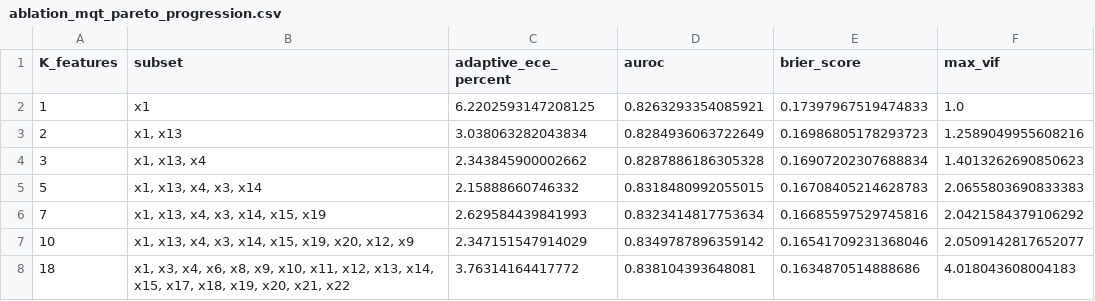
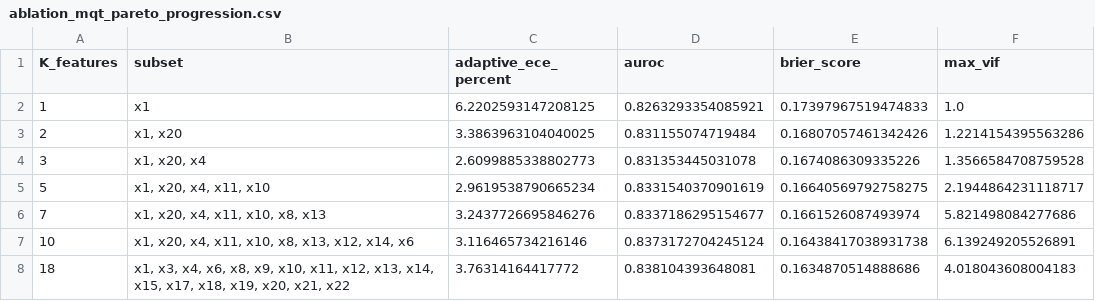
Before and after one commit to pika-droid/trajectory_calibration, a CSV file: results/experiments/ablation/ablation_mqt_pareto_progression.csv, drawn as a sheet.

```diff
--- a/results/experiments/ablation/ablation_mqt_pareto_progression.csv
+++ b/results/experiments/ablation/ablation_mqt_pareto_progression.csv
@@ -2,7 +2,7 @@ K_features,subset,adaptive_ece_percent,auroc,brier_score,max_vif
 1,x1,6.2202593147208125,0.8263293354085921,0.17397967519474833,1.0
-2,"x1, x13",3.038063282043834,0.8284936063722649,0.16986805178293723,1.2589049955608216
-3,"x1, x13, x4",2.343845900002662,0.8287886186305328,0.16907202307688834,1.4013262690850623
-5,"x1, x13, x4, x3, x14",2.15888660746332,0.8318480992055015,0.16708405214628783,2.0655803690833383
-7,"x1, x13, x4, x3, x14, x15, x19",2.629584439841993,0.8323414817753634,0.16685597529745816,2.0421584379106292
-10,"x1, x13, x4, x3, x14, x15, x19, x20, x12, x9",2.347151547914029,0.8349787896359142,0.16541709231368046,2.0509142817652077
+2,"x1, x20",3.3863963104040025,0.831155074719484,0.16807057461342426,1.2214154395563286
+3,"x1, x20, x4",2.6099885338802773,0.831353445031078,0.1674086309335226,1.3566584708759528
+5,"x1, x20, x4, x11, x10",2.9619538790665234,0.8331540370901619,0.16640569792758275,2.1944864231118717
+7,"x1, x20, x4, x11, x10, x8, x13",3.2437726695846276,0.8337186295154677,0.1661526087493974,5.821498084277686
+10,"x1, x20, x4, x11, x10, x8, x13, x12, x14, x6",3.116465734216146,0.8373172704245124,0.16438417038931738,6.139249205526891
 18,"x1, x3, x4, x6, x8, x9, x10, x11, x12, x13, x14, x15, x17, x18, x19, x20, x21, x22",3.76314164417772,0.838104393648081,0.1634870514888686,4.018043608004183
```
Also changed, not shown: results/experiments/ablation/ablation_m3_pareto_progression.csv, results/experiments/temperature_study/temperature_tracking_m3_summary.csv, 49 other files.
